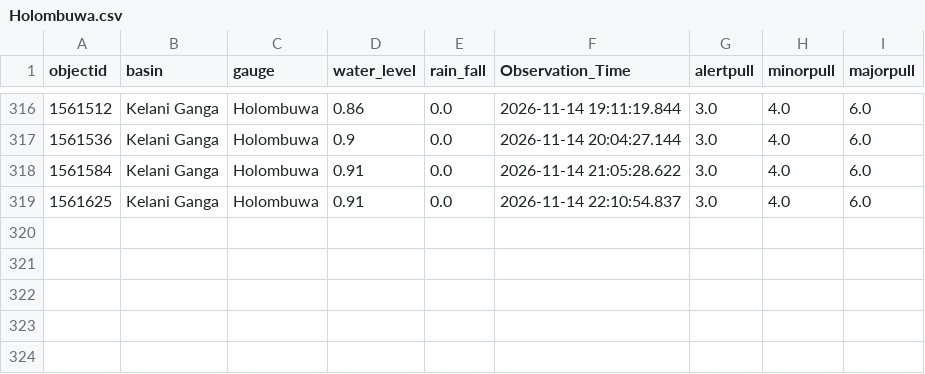
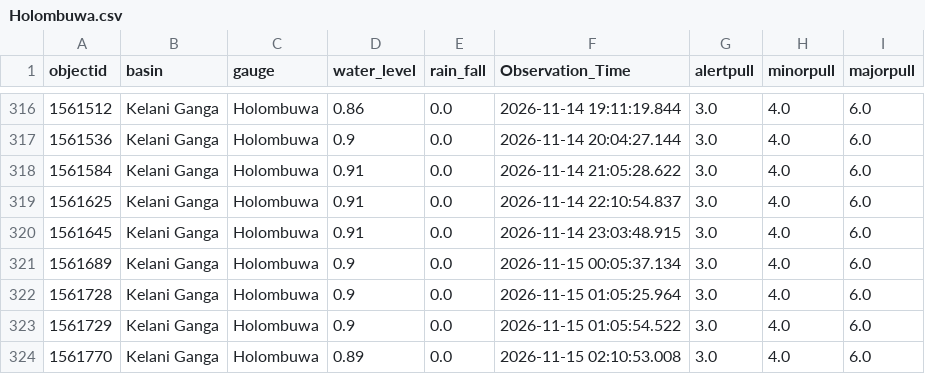
Before and after one commit to lokithasendila/CascadeRisk-Project, a CSV file: Station_Rainfall_CSVs/Holombuwa.csv, drawn as a sheet; only a part is shown, gaps mark what is left out.

```diff
--- a/Station_Rainfall_CSVs/Holombuwa.csv
+++ b/Station_Rainfall_CSVs/Holombuwa.csv
@@ -319 +319,6 @@ objectid,basin,gauge,water_level,rain_fall,Observation_Time,alertpull,minorpull,
 1561625,Kelani Ganga,Holombuwa,0.91,0.0,2026-11-14 22:10:54.837,3.0,4.0,6.0
+1561645,Kelani Ganga,Holombuwa,0.91,0.0,2026-11-14 23:03:48.915,3.0,4.0,6.0
+1561689,Kelani Ganga,Holombuwa,0.9,0.0,2026-11-15 00:05:37.134,3.0,4.0,6.0
+1561728,Kelani Ganga,Holombuwa,0.9,0.0,2026-11-15 01:05:25.964,3.0,4.0,6.0
+1561729,Kelani Ganga,Holombuwa,0.9,0.0,2026-11-15 01:05:54.522,3.0,4.0,6.0
+1561770,Kelani Ganga,Holombuwa,0.89,0.0,2026-11-15 02:10:53.008,3.0,4.0,6.0
```
Also changed, not shown: Station_Rainfall_CSVs/Kalawellawa_(Millakanda).csv, Station_Rainfall_CSVs/Kuda_Oya.csv, 35 other files.
